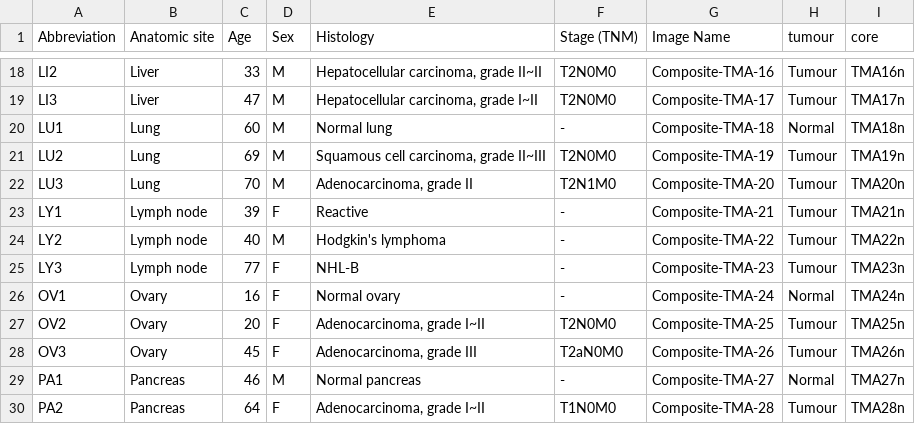
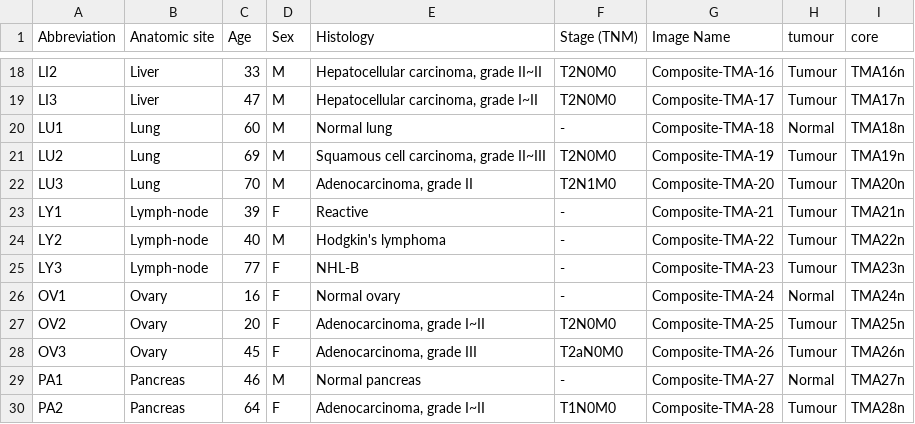
Before and after one commit to camlab-bioml/astir-manuscript, a TSV file: data-raw/metadata/lin-cycif-metadata.tsv, drawn as a sheet; only a part is shown, gaps mark what is left out.

Commit message:
update lin metadata

```diff
--- a/data-raw/metadata/lin-cycif-metadata.tsv
+++ b/data-raw/metadata/lin-cycif-metadata.tsv
@@ -22,5 +22,5 @@ LU2	Lung	69	M	Squamous cell carcinoma, grade II~III	T2N0M0	Composite-TMA-19	Tumo
 LU3	Lung	70	M	Adenocarcinoma, grade II	T2N1M0	Composite-TMA-20	Tumour	TMA20n
-LY1	Lymph node	39	F	Reactive	-	Composite-TMA-21	Tumour	TMA21n
-LY2	Lymph node	40	M	Hodgkin's lymphoma	-	Composite-TMA-22	Tumour	TMA22n
-LY3	Lymph node	77	F	NHL-B	-	Composite-TMA-23	Tumour	TMA23n
+LY1	Lymph-node	39	F	Reactive	-	Composite-TMA-21	Tumour	TMA21n
+LY2	Lymph-node	40	M	Hodgkin's lymphoma	-	Composite-TMA-22	Tumour	TMA22n
+LY3	Lymph-node	77	F	NHL-B	-	Composite-TMA-23	Tumour	TMA23n
 OV1	Ovary	16	F	Normal ovary	-	Composite-TMA-24	Normal	TMA24n
```
